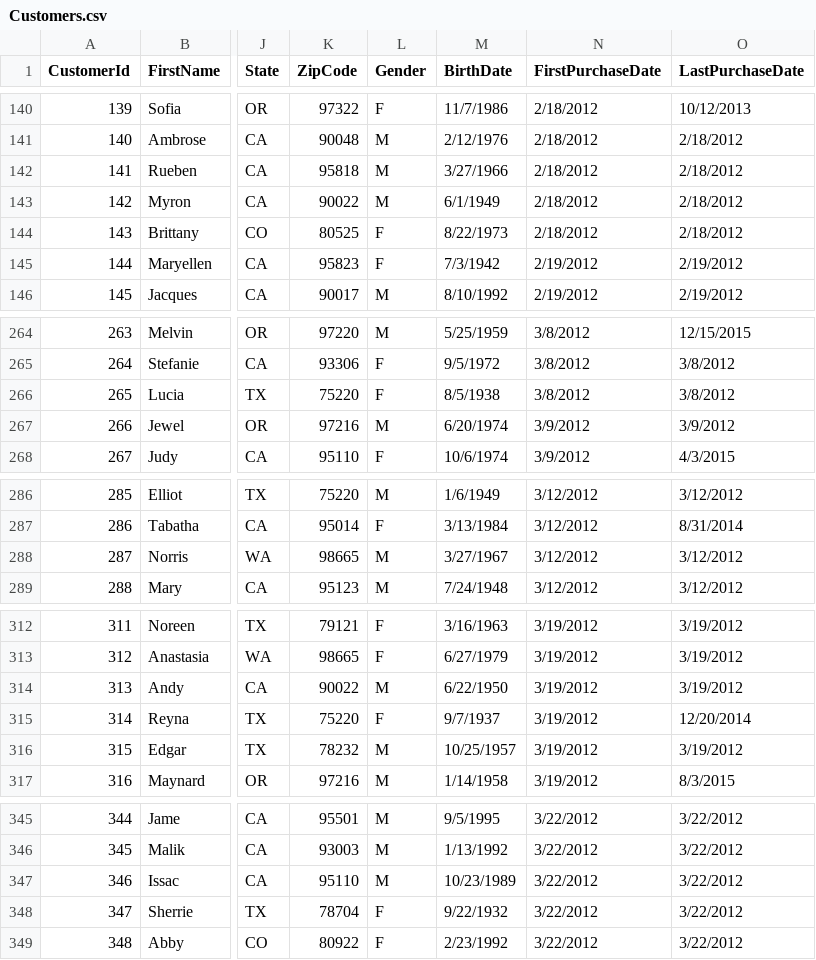
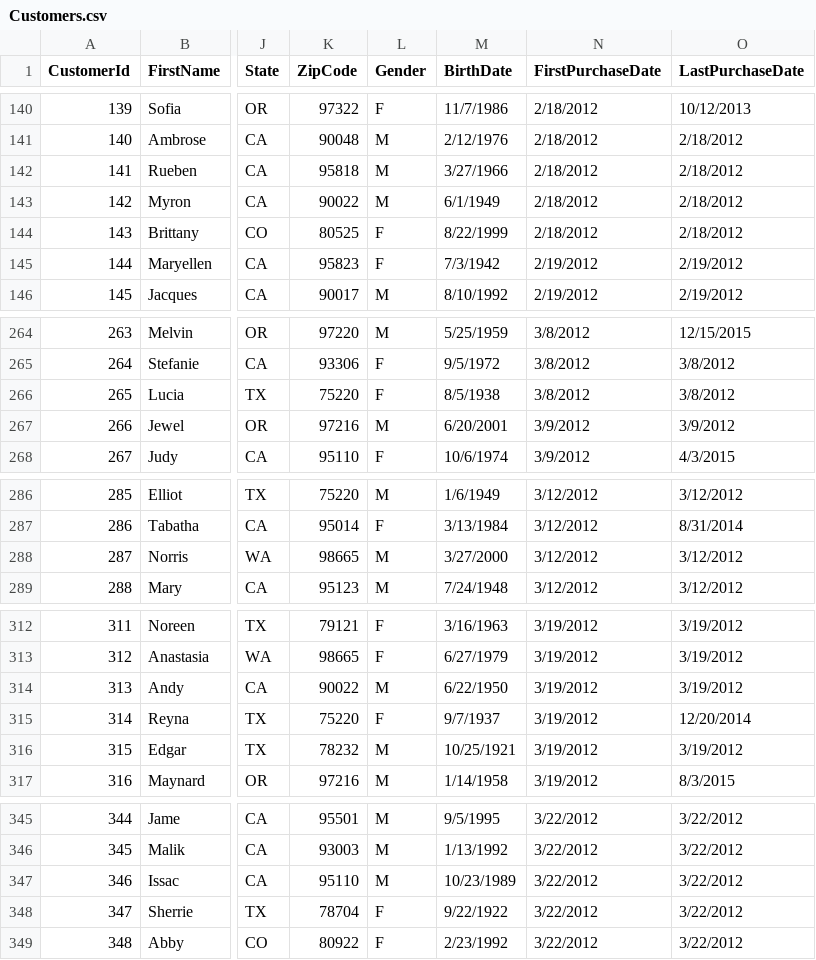
Before and after one commit to CriticalPathTraining/PowerBiMasterClass, a CSV file: Student/Modules/01_Queries/Demo/Customers.csv, drawn as a sheet; only a part is shown, gaps mark what is left out; the diff covers the shown part only; the diff names each change by its address in the sheet, - before the commit and + after, or states it on an @@ line.

```diff
--- a/Student/Modules/01_Queries/Demo/Customers.csv
+++ b/Student/Modules/01_Queries/Demo/Customers.csv
-M144 (BirthDate): 8/22/1973
+M144 (BirthDate): 8/22/1999
-M267 (BirthDate): 6/20/1974
+M267 (BirthDate): 6/20/2001
-M288 (BirthDate): 3/27/1967
+M288 (BirthDate): 3/27/2000
-M316 (BirthDate): 10/25/1957
+M316 (BirthDate): 10/25/1921
-M348 (BirthDate): 9/22/1932
+M348 (BirthDate): 9/22/1922
```
Also changed, not shown: 1 edited cell elsewhere in this file, 1 other file.
